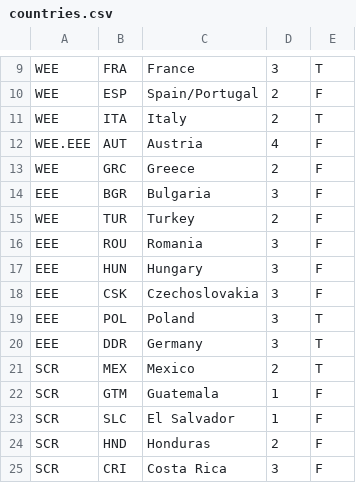
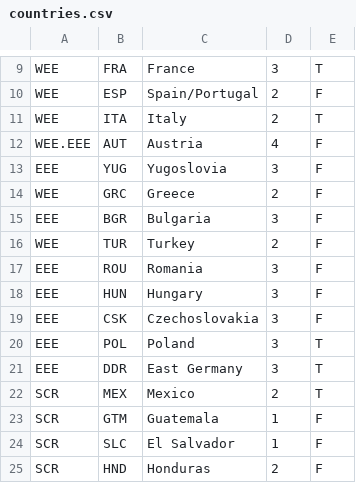
Before and after one commit to jhdavis8/sunset-melee, a CSV file: countries.csv, drawn as a sheet; only a part is shown, gaps mark what is left out; the shorter side is filled out with more unchanged rows.

Commit message:
Mid-Evening Update
Implemented modifyInfluence,
Added Central America to the countries.csv list,
Changed the Country toString to better support multiregion country,

```diff
--- a/countries.csv
+++ b/countries.csv
@@ -12,2 +12,3 @@ WEE,ITA,Italy,2,T
 WEE.EEE,AUT,Austria,4,F
+EEE,YUG,Yugoslovia,3,F
 WEE,GRC,Greece,2,F
@@ -19,3 +20,3 @@ EEE,CSK,Czechoslovakia,3,F
 EEE,POL,Poland,3,T
-EEE,DDR,Germany,3,T
+EEE,DDR,East Germany,3,T
 SCR,MEX,Mexico,2,T
```
Also changed, not shown: 5 other files.
